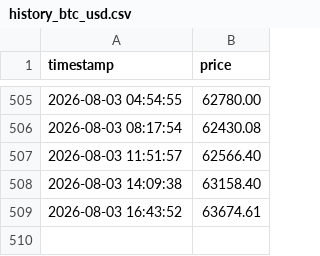
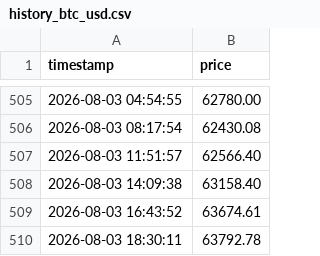
Before and after one commit to xaatt/site, a CSV file: history_btc_usd.csv, drawn as a sheet; only a part is shown, gaps mark what is left out.

```diff
--- a/history_btc_usd.csv
+++ b/history_btc_usd.csv
@@ -509 +509,2 @@ timestamp,price
 2026-08-03 16:43:52,63674.61
+2026-08-03 18:30:11,63792.78
```
Also changed, not shown: history_btc_ltc.csv, history_ltc_btc.csv, 2 other files.
